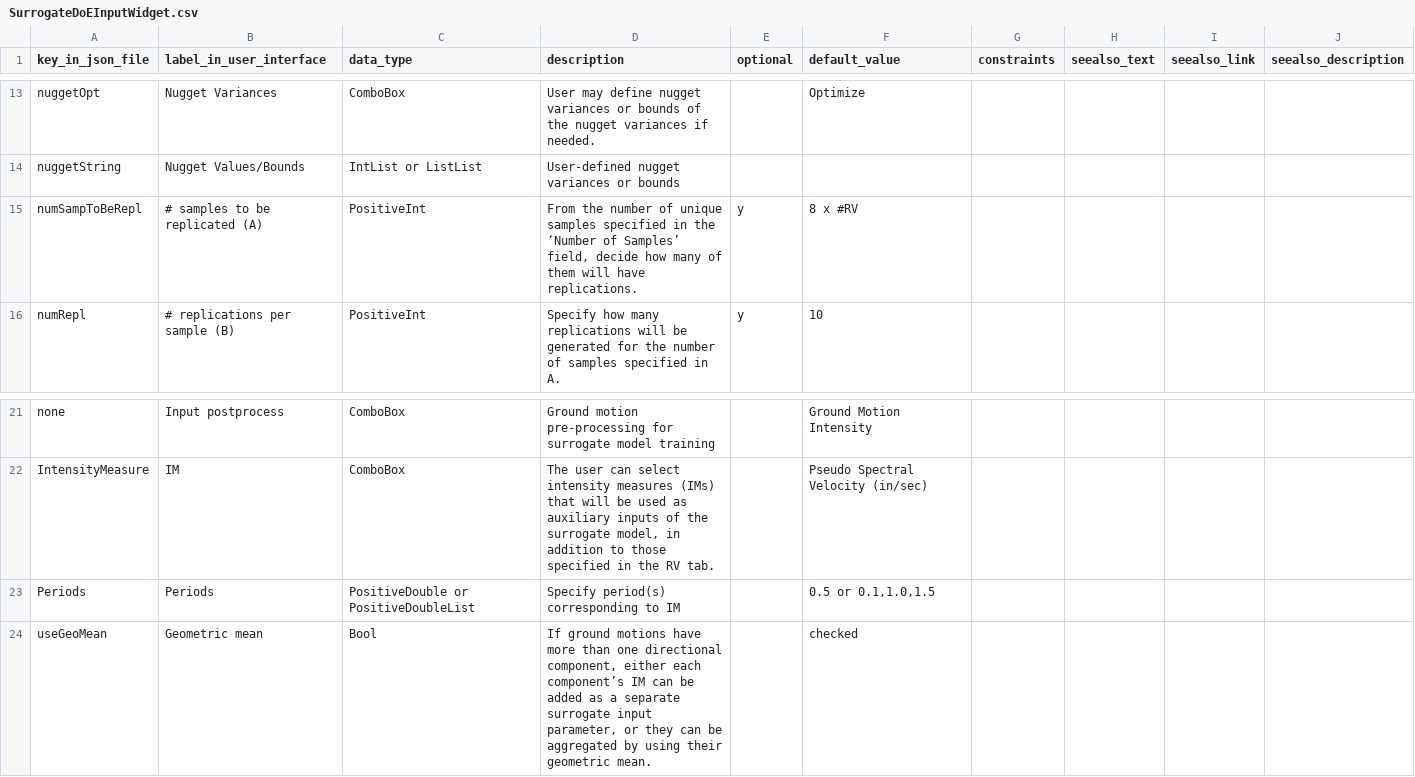
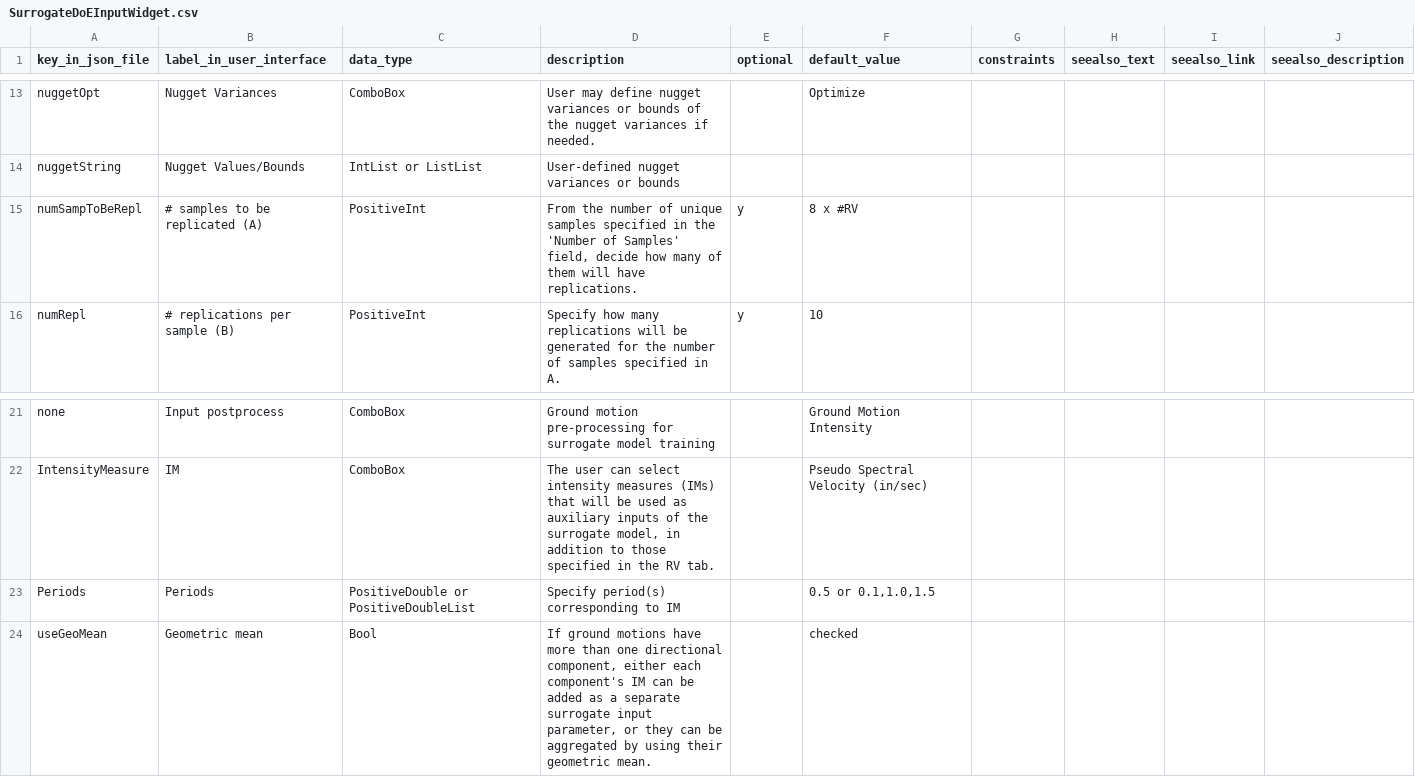
Before and after one commit to NHERI-SimCenter/SimCenterDocumentation, a CSV file: docs/common/user_manual/user_inputs_documentation/User_Inputs_Documentation_CSV_Files/SurrogateDoEInputWidget.csv, drawn as a sheet; only a part is shown, gaps mark what is left out; the diff names each change by its address in the sheet, - before the commit and + after, or states it on an @@ line.

Commit message:
sy - removing weird characters

```diff
--- a/docs/common/user_manual/user_inputs_documentation/User_Inputs_Documentation_CSV_Files/SurrogateDoEInputWidget.csv
+++ b/docs/common/user_manual/user_inputs_documentation/User_Inputs_Documentation_CSV_Files/SurrogateDoEInputWidget.csv
-D15 (description): …in the ‘Number of Samples’ field, decide…
+D15 (description): …in the 'Number of Samples' field, decide…
-D24 (description): …either each component’s IM can…
+D24 (description): …either each component's IM can…
```
